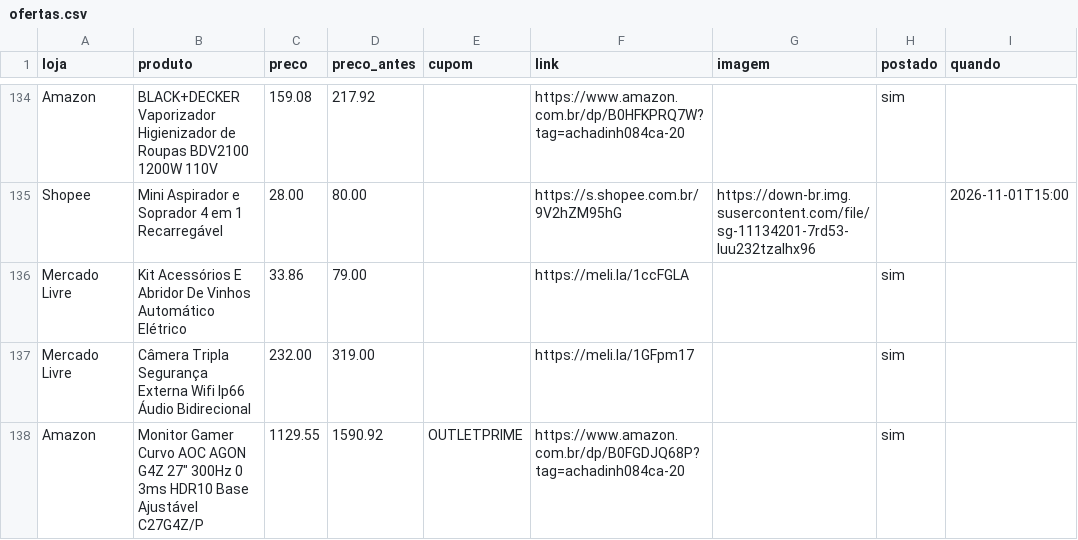
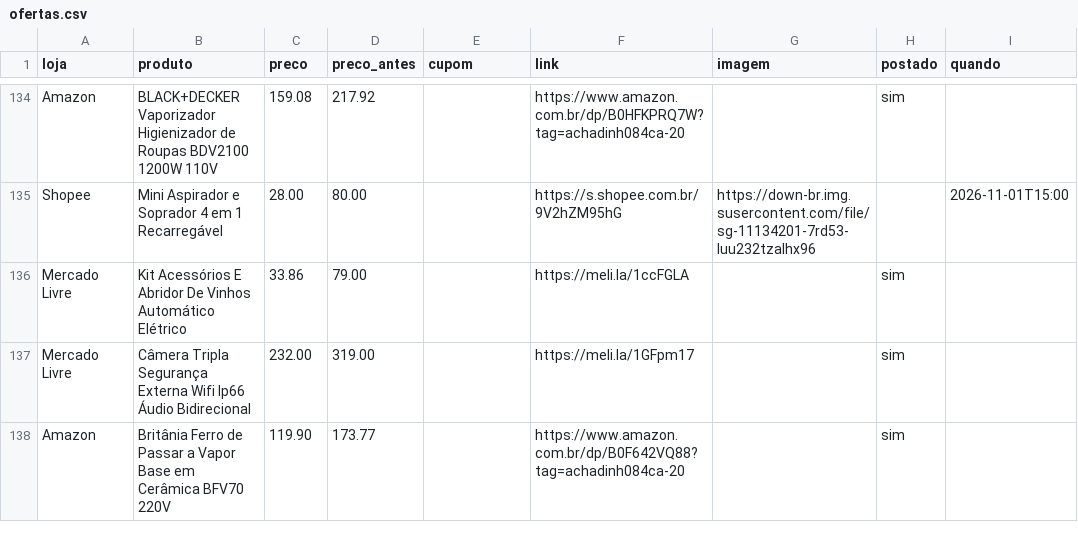
Before and after one commit to achadosindy-web/achadinhosbot, a CSV file: perfis/blackfriday/ofertas.csv, drawn as a sheet; only a part is shown, gaps mark what is left out.

```diff
--- a/perfis/blackfriday/ofertas.csv
+++ b/perfis/blackfriday/ofertas.csv
@@ -137,2 +137,2 @@ Mercado Livre,Kit Acessórios E Abridor De Vinhos Automático Elétrico,33.86,79
 Mercado Livre,Câmera Tripla Segurança Externa Wifi Ip66 Áudio Bidirecional,232.00,319.00,,https://meli.la/1GFpm17,,sim,
-Amazon,"Monitor Gamer Curvo AOC AGON G4Z 27"" 300Hz 0 3ms HDR10 Base Ajustável C27G4Z/P",1129.55,1590.92,OUTLETPRIME,https://www.amazon.com.br/dp/B0FGDJQ68P?tag=achadinh084ca-20,,sim,
+Amazon,Britânia Ferro de Passar a Vapor Base em Cerâmica BFV70 220V,119.90,173.77,,https://www.amazon.com.br/dp/B0F642VQ88?tag=achadinh084ca-20,,sim,
```
Also changed, not shown: 2 other files.
